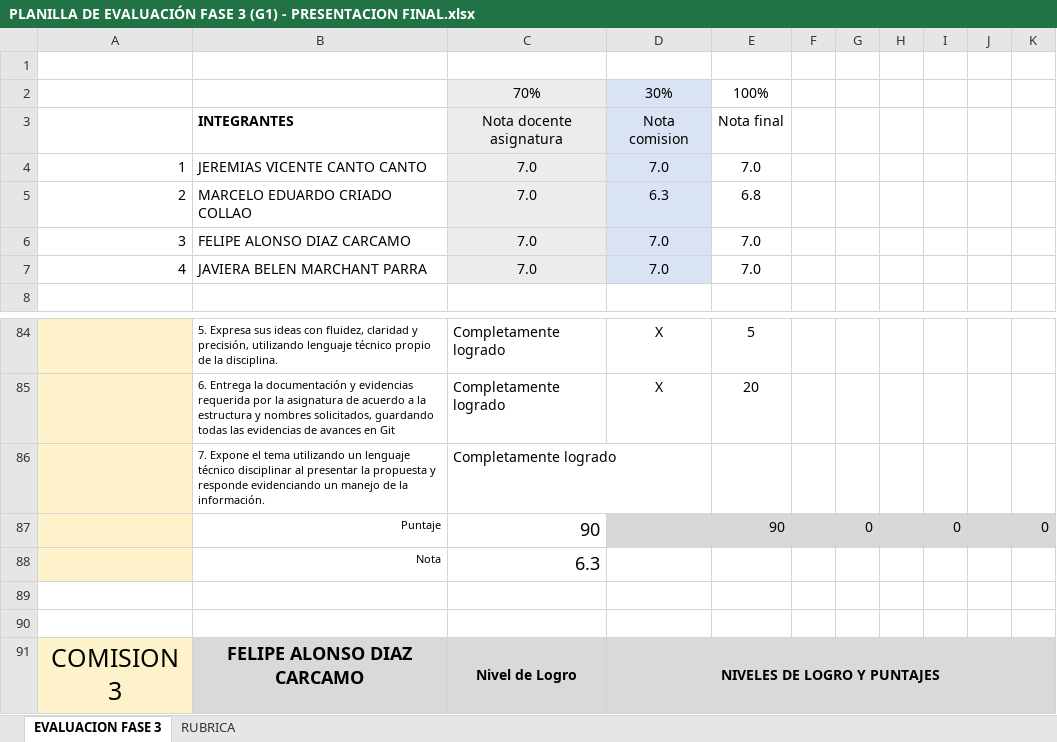
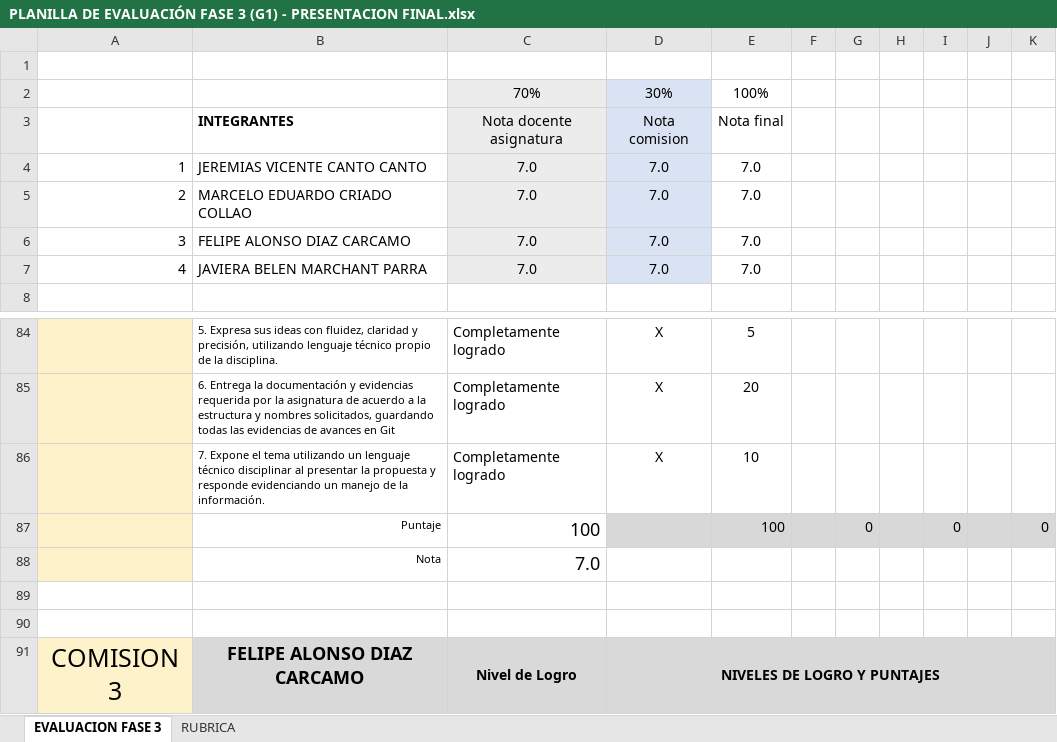
Before and after one commit to Felipe-Diaz/capstone-teamfit-uno, an Excel workbook: Fase 3/Evidencias Grupales/PLANILLA DE EVALUACIÓN FASE 3 (G1) - PRESENTACION FINAL.xlsx, sheet EVALUACION FASE 3, drawn as a sheet; only a part is shown, gaps mark what is left out; values as stored, in another font and other column widths than the file's, no borders; conditional formats not drawn; the diff names each change by its address in the sheet, - before the commit and + after, or states it on an @@ line.

Commit message:
Arreglo error en planilla de evaluación

```diff
--- a/Fase 3/Evidencias Grupales/PLANILLA DE EVALUACIÓN FASE 3 (G1) - PRESENTACION FINAL.xlsx (sheet EVALUACION FASE 3)
+++ b/Fase 3/Evidencias Grupales/PLANILLA DE EVALUACIÓN FASE 3 (G1) - PRESENTACION FINAL.xlsx (sheet EVALUACION FASE 3)
-D5: 6.3
+D5: 7.0
-E5: 6.8
+E5: 7.0
-D86: (empty)
+D86: X
-E86: (empty)
+E86: 10
-C87: 90
+C87: 100
-E87: 90
+E87: 100
-C88: 6.3
+C88: 7.0
```
